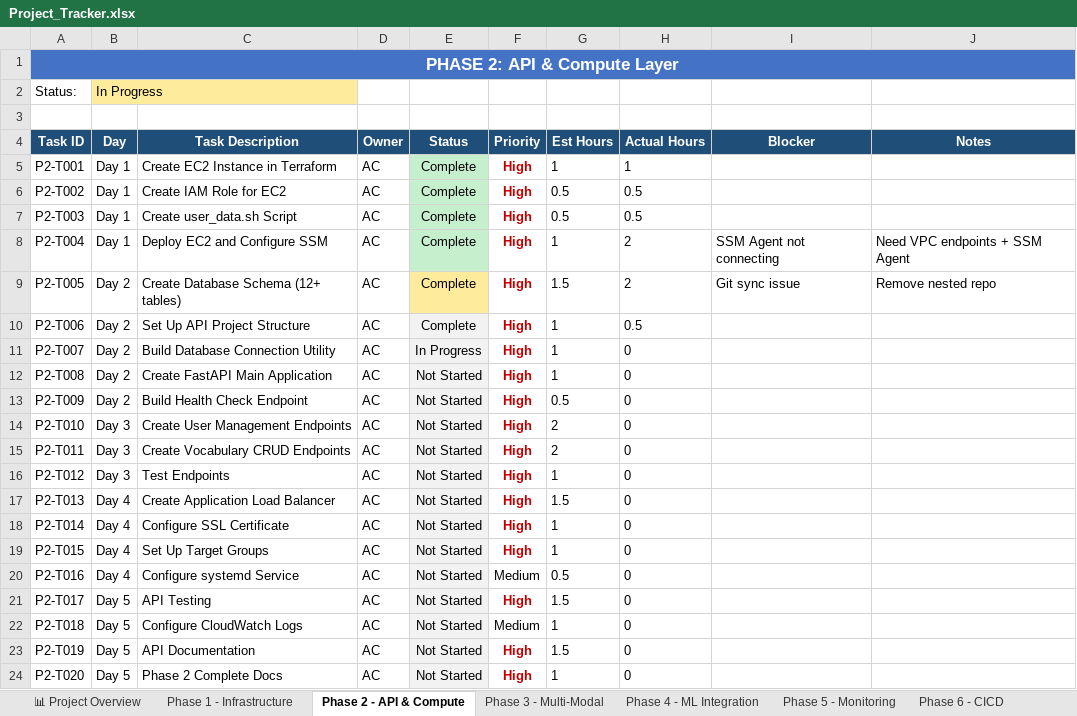
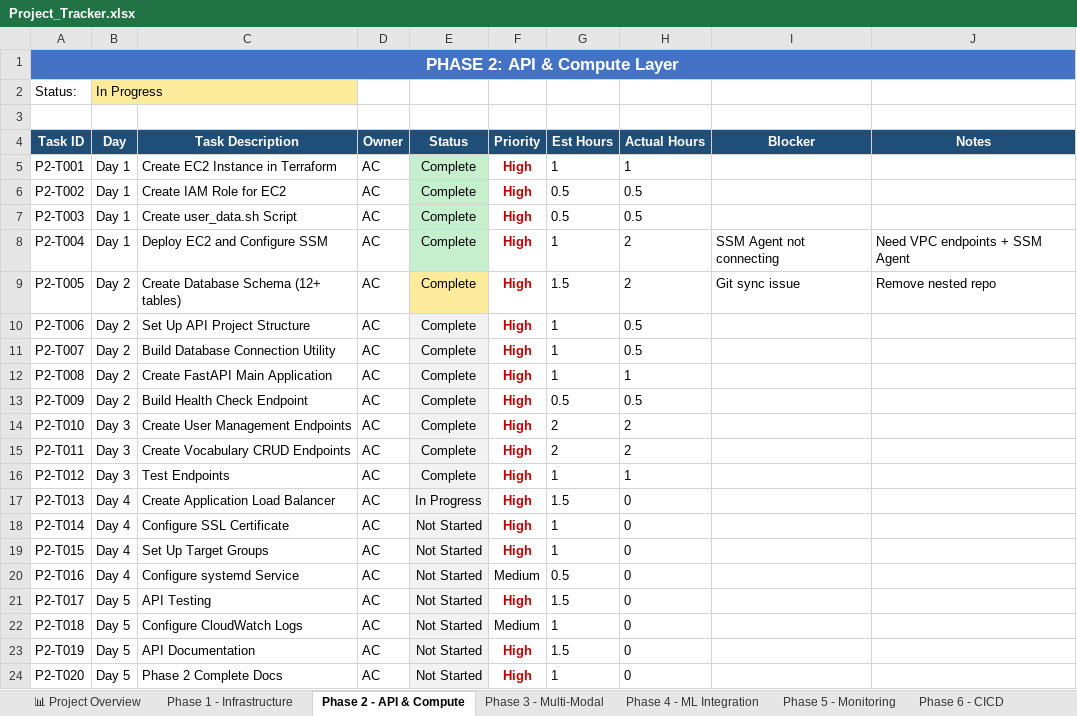
Before and after one commit to Anicia-Clayton/linguallearn-portfolio, an Excel workbook: docs/Project_Tracker.xlsx, sheet Phase 2 - API & Compute, drawn as a sheet; only a part is shown; values as stored, in another font and other column widths than the file's, no borders; conditional formats not drawn; the diff names each change by its address in the sheet, - before the commit and + after, or states it on an @@ line.

```diff
--- a/docs/Project_Tracker.xlsx (sheet Phase 2 - API & Compute)
+++ b/docs/Project_Tracker.xlsx (sheet Phase 2 - API & Compute)
-E11 (Status): In Progress
+E11 (Status): Complete
-H11 (Actual Hours): 0
+H11 (Actual Hours): 0.5
-E12:E16 (Status): Not Started
+E12:E16 (Status): Complete
-H12 (Actual Hours): 0
+H12 (Actual Hours): 1
-H13 (Actual Hours): 0
+H13 (Actual Hours): 0.5
-H14:H15 (Actual Hours): 0
+H14:H15 (Actual Hours): 2
-H16 (Actual Hours): 0
+H16 (Actual Hours): 1
-E17 (Status): Not Started
+E17 (Status): In Progress
```
Also changed, not shown: sheet 📊 Project Overview.
